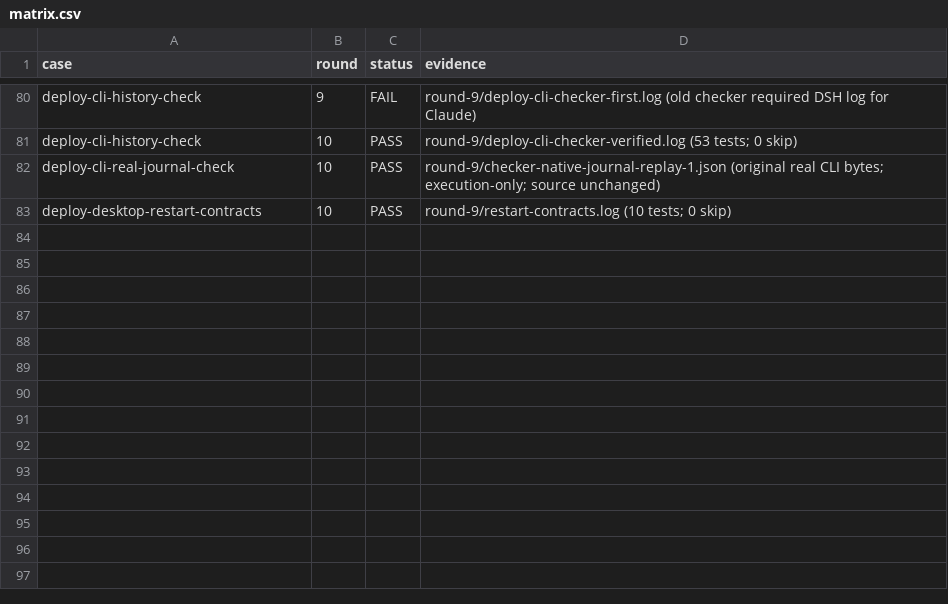
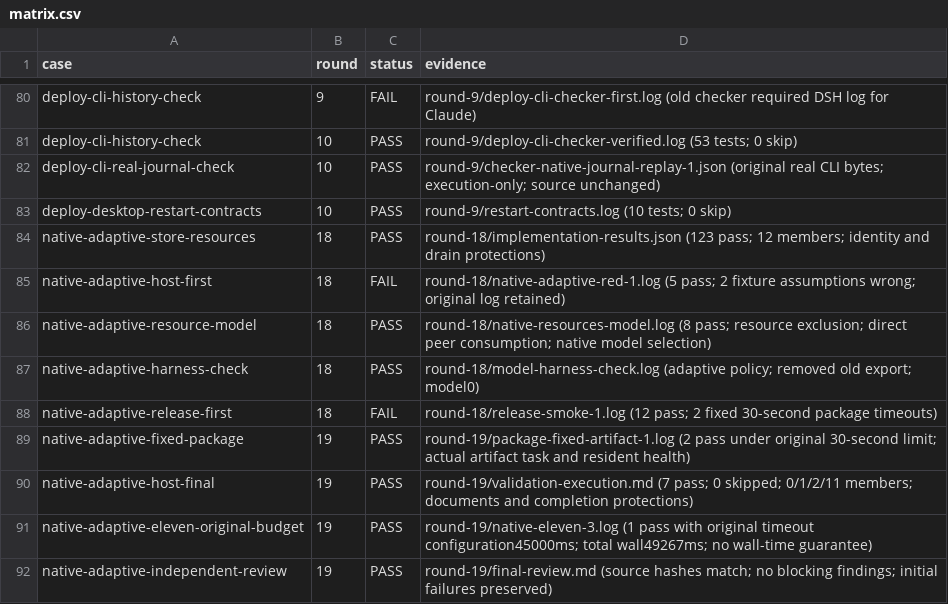
Before and after one commit to HiQ-AI/dingtalk-dsh-assistant, a CSV file: docs/acceptance/task-collaboration-quality/matrix.csv, drawn as a sheet; only a part is shown, gaps mark what is left out; the diff names each change by its address in the sheet, - before the commit and + after, or states it on an @@ line.

Commit message:
fix(task): 按实际工作拆分执行会话并移除人数门槛

```diff
--- a/docs/acceptance/task-collaboration-quality/matrix.csv
+++ b/docs/acceptance/task-collaboration-quality/matrix.csv
+row 84: native-adaptive-store-resources | 18 | PASS | round-18/implementation-results.json (123 pass; 12 members; identity and drain protections)
+row 85: native-adaptive-host-first | 18 | FAIL | round-18/native-adaptive-red-1.log (5 pass; 2 fixture assumptions wrong; original log retained)
+row 86: native-adaptive-resource-model | 18 | PASS | round-18/native-resources-model.log (8 pass; resource exclusion; direct peer consumption; native model selection)
+row 87: native-adaptive-harness-check | 18 | PASS | round-18/model-harness-check.log (adaptive policy; removed old export; model0)
+row 88: native-adaptive-release-first | 18 | FAIL | round-18/release-smoke-1.log (12 pass; 2 fixed 30-second package timeouts)
+row 89: native-adaptive-fixed-package | 19 | PASS | round-19/package-fixed-artifact-1.log (2 pass under original 30-second limit; actual artifact task and resident health)
+row 90: native-adaptive-host-final | 19 | PASS | round-19/validation-execution.md (7 pass; 0 skipped; 0/1/2/11 members; documents and completion protections)
+row 91: native-adaptive-eleven-original-budget | 19 | PASS | round-19/native-eleven-3.log (1 pass with original timeout configuration45000ms; total wall49267ms; no wall-time guarantee)
+row 92: native-adaptive-independent-review | 19 | PASS | round-19/final-review.md (source hashes match; no blocking findings; initial failures preserved)
```
Also changed, not shown: 36 other files.
